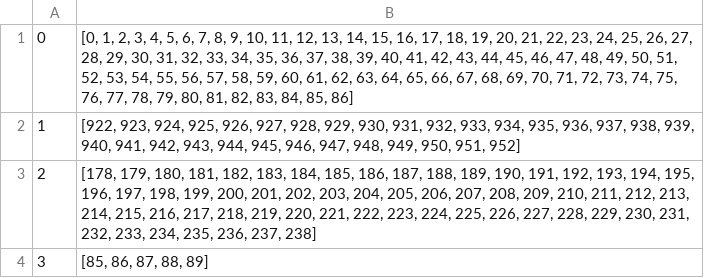
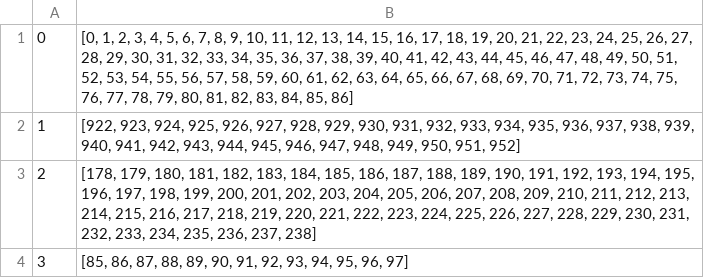
Before and after one commit to vankevinsuy/MangaMagum_project, a CSV file: Server/python_serveur/outpout/chapters.csv, drawn as a sheet.

```diff
--- a/Server/python_serveur/outpout/chapters.csv
+++ b/Server/python_serveur/outpout/chapters.csv
@@ -3,2 +3,2 @@
 "2","[178, 179, 180, 181, 182, 183, 184, 185, 186, 187, 188, 189, 190, 191, 192, 193, 194, 195, 196, 197, 198, 199, 200, 201, 202, 203, 204, 205, 206, 207, 208, 209, 210, 211, 212, 213, 214, 215, 216, 217, 218, 219, 220, 221, 222, 223, 224, 225, 226, 227, 228, 229, 230, 231, 232, 233, 234, 235, 236, 237, 238]"
-"3","[85, 86, 87, 88, 89]"
+"3","[85, 86, 87, 88, 89, 90, 91, 92, 93, 94, 95, 96, 97]"
```
Also changed, not shown: 7 other files.
